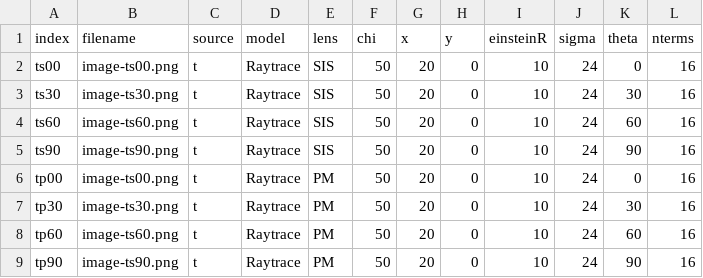
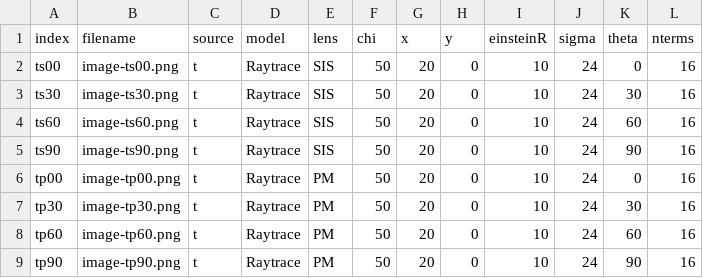
Before and after one commit to Simon-Ing/Cosmo_Ai, a CSV file: Datasets/triangle.csv, drawn as a sheet.

```diff
--- a/Datasets/triangle.csv
+++ b/Datasets/triangle.csv
@@ -5,5 +5,5 @@ index,filename,source,model,lens,chi,x,y,einsteinR,sigma,theta,nterms
 "ts90",image-ts90.png,t,Raytrace,SIS,50,20,0,10,24,90,16
-"tp00",image-ts00.png,t,Raytrace,PM,50,20,0,10,24,0,16
-"tp30",image-ts30.png,t,Raytrace,PM,50,20,0,10,24,30,16
-"tp60",image-ts60.png,t,Raytrace,PM,50,20,0,10,24,60,16
-"tp90",image-ts90.png,t,Raytrace,PM,50,20,0,10,24,90,16
+"tp00",image-tp00.png,t,Raytrace,PM,50,20,0,10,24,0,16
+"tp30",image-tp30.png,t,Raytrace,PM,50,20,0,10,24,30,16
+"tp60",image-tp60.png,t,Raytrace,PM,50,20,0,10,24,60,16
+"tp90",image-tp90.png,t,Raytrace,PM,50,20,0,10,24,90,16
```
Also changed, not shown: 2 other files.
